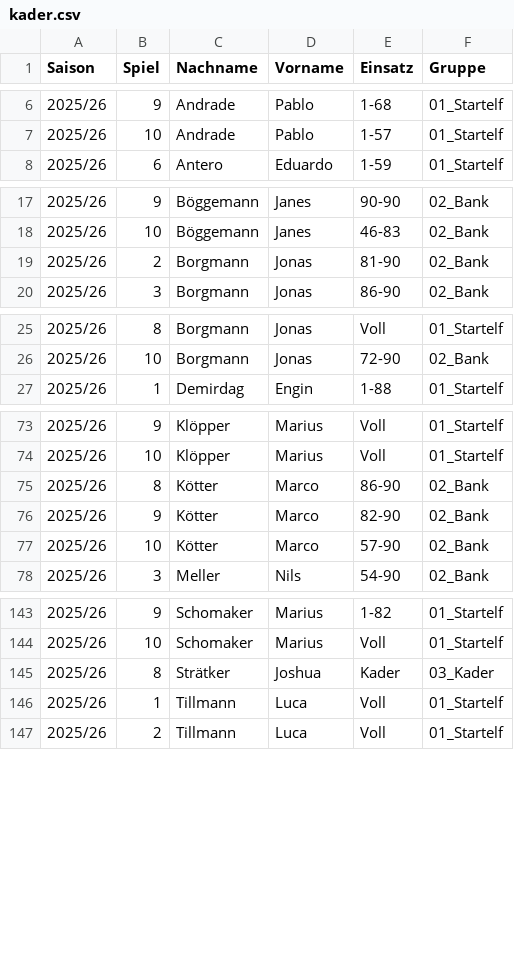
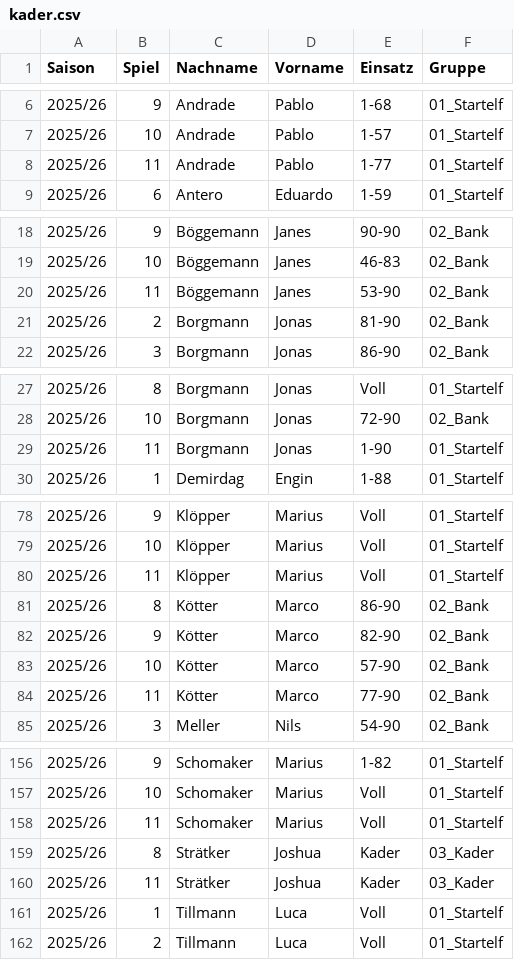
Before and after one commit to KalleHeuwes/ledwand-backend, a CSV file: src/main/resources/historie/kader.csv, drawn as a sheet; only a part is shown, gaps mark what is left out; the diff covers the shown part only; the diff names each change by its address in the sheet, - before the commit and + after, or states it on an @@ line.

```diff
--- a/src/main/resources/historie/kader.csv
+++ b/src/main/resources/historie/kader.csv
+row 8: 2025/26 | 11 | Andrade | Pablo | 1-77 | 01_Startelf
+row 20: 2025/26 | 11 | Böggemann | Janes | 53-90 | 02_Bank
+row 29: 2025/26 | 11 | Borgmann | Jonas | 1-90 | 01_Startelf
+row 80: 2025/26 | 11 | Klöpper | Marius | Voll | 01_Startelf
+row 84: 2025/26 | 11 | Kötter | Marco | 77-90 | 02_Bank
+row 158: 2025/26 | 11 | Schomaker | Marius | Voll | 01_Startelf
+row 160: 2025/26 | 11 | Strätker | Joshua | Kader | 03_Kader
```
Also changed, not shown: 12 added rows elsewhere in this file, src/main/resources/historie/einsatzzeiten.csv, src/main/resources/historie/spieltage.csv, 1 other file.
